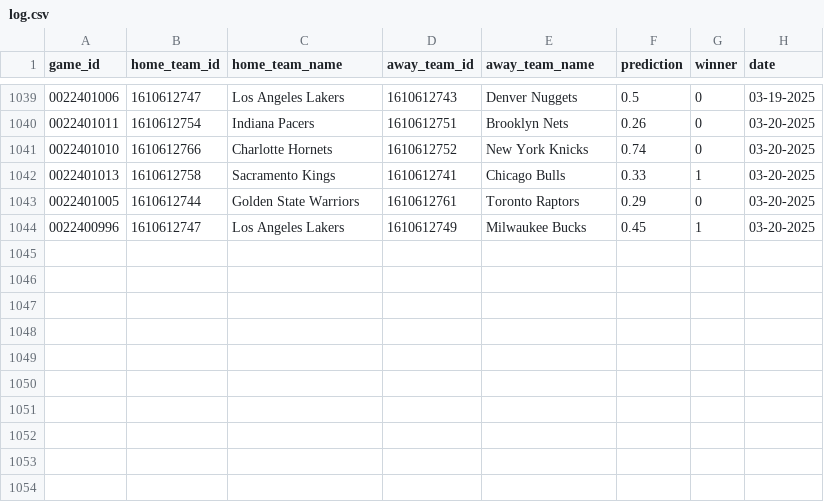
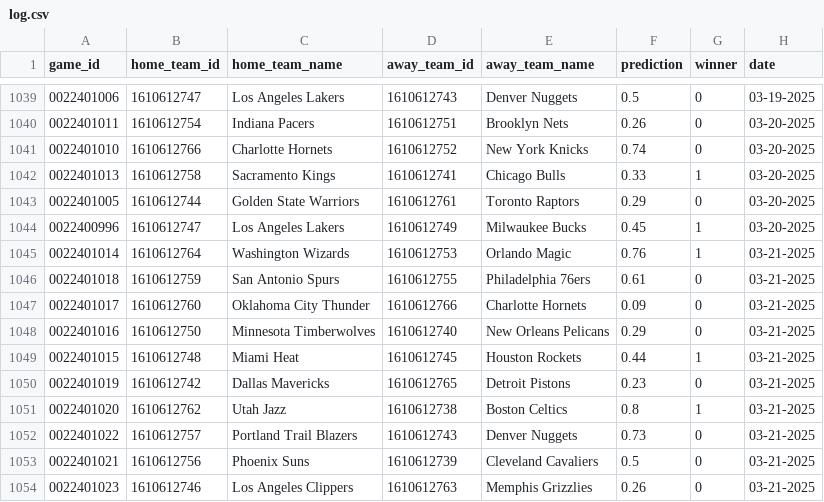
Before and after one commit to globalgumbs/globalgumbs.com, a CSV file: artifacts/log.csv, drawn as a sheet; only a part is shown, gaps mark what is left out; the diff names each change by its address in the sheet, - before the commit and + after, or states it on an @@ line.

```diff
--- a/artifacts/log.csv
+++ b/artifacts/log.csv
+row 1045: 0022401014 | 1610612764 | Washington Wizards | 1610612753 | Orlando Magic | 0.76 | 1 | 03-21-2025
+row 1046: 0022401018 | 1610612759 | San Antonio Spurs | 1610612755 | Philadelphia 76ers | 0.61 | 0 | 03-21-2025
+row 1047: 0022401017 | 1610612760 | Oklahoma City Thunder | 1610612766 | Charlotte Hornets | 0.09 | 0 | 03-21-2025
+row 1048: 0022401016 | 1610612750 | Minnesota Timberwolves | 1610612740 | New Orleans Pelicans | 0.29 | 0 | 03-21-2025
+row 1049: 0022401015 | 1610612748 | Miami Heat | 1610612745 | Houston Rockets | 0.44 | 1 | 03-21-2025
+row 1050: 0022401019 | 1610612742 | Dallas Mavericks | 1610612765 | Detroit Pistons | 0.23 | 0 | 03-21-2025
+row 1051: 0022401020 | 1610612762 | Utah Jazz | 1610612738 | Boston Celtics | 0.8 | 1 | 03-21-2025
+row 1052: 0022401022 | 1610612757 | Portland Trail Blazers | 1610612743 | Denver Nuggets | 0.73 | 0 | 03-21-2025
+row 1053: 0022401021 | 1610612756 | Phoenix Suns | 1610612739 | Cleveland Cavaliers | 0.5 | 0 | 03-21-2025
+row 1054: 0022401023 | 1610612746 | Los Angeles Clippers | 1610612763 | Memphis Grizzlies | 0.26 | 0 | 03-21-2025
```
Also changed, not shown: 2 other files.
